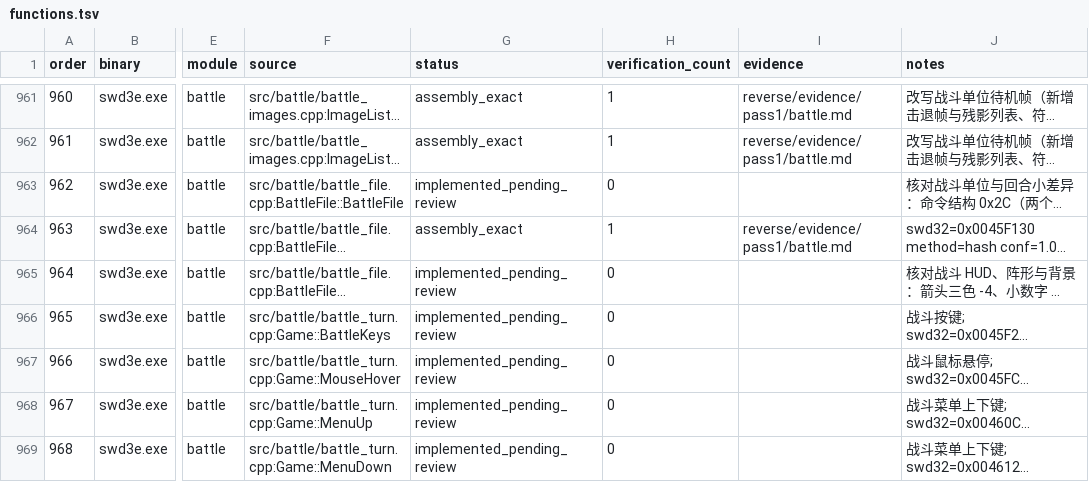
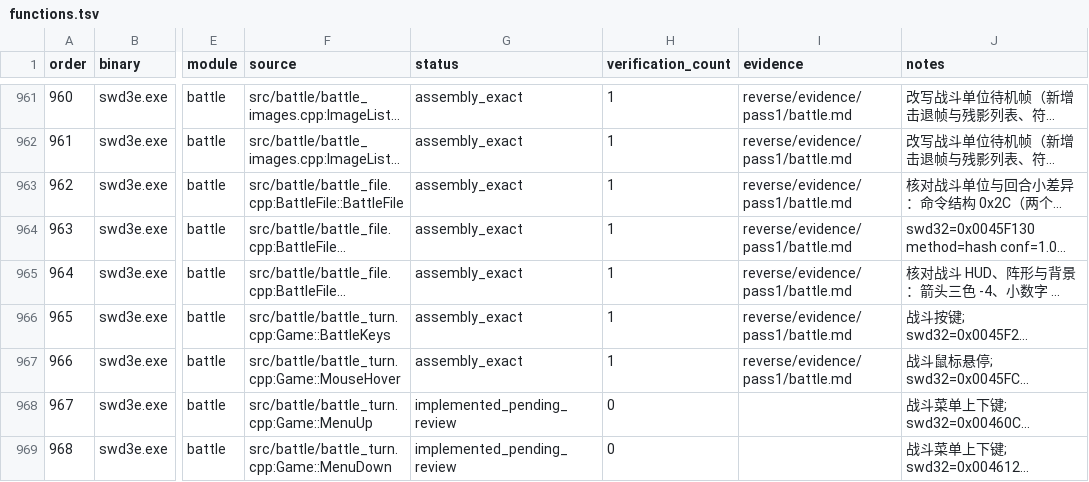
Before and after one commit to Ouroboros/OpenSWD3e, a TSV file: reverse/functions.tsv, drawn as a sheet; only a part is shown, gaps mark what is left out; long unchanged cells end in …; the diff names each change by its address in the sheet, - before the commit and + after, or states it on an @@ line.

Commit message:
fix: 验证战斗文件、战斗按键与鼠标悬停
1. 核对 BattleFile 构造与阵式读取，用现有 battle.ffd 确认全部记录号都在文件内，补登计数表外与文件不足的偏差。
2. BattleKeys 的右键选项回绕改为无符号比较；删除外传不成立的“无当前单位按 G”偏差。
3. MouseHover 的面板检测按原内存布局读取 partyRoles 之后的 RoleActs、frameMilliseconds 与 PortraitX 之后的 NameX（带符鬼时取 1 号角色的面板），新增 PartyRoleRead、PortraitXRead 与单元测试。
4. NameX、RoleActs 移入 BattleState 并与 exe 字节比对；partyRoles 注释改为外传地址。

```diff
--- a/reverse/functions.tsv
+++ b/reverse/functions.tsv
-G963 (status): implemented_pending_review
+G963 (status): assembly_exact
-H963 (verification_count): 0
+H963 (verification_count): 1
-I963 (evidence): (empty)
+I963 (evidence): reverse/evidence/pass1/battle.md
-G965:G967 (status): implemented_pending_review
+G965:G967 (status): assembly_exact
-H965:H967 (verification_count): 0
+H965:H967 (verification_count): 1
-I965:I967 (evidence): (empty)
+I965:I967 (evidence): reverse/evidence/pass1/battle.md
```
Also changed, not shown: 9 other files.
